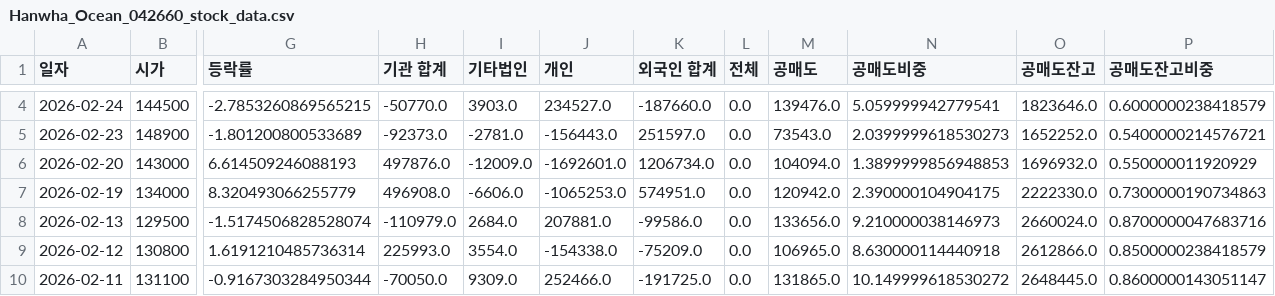
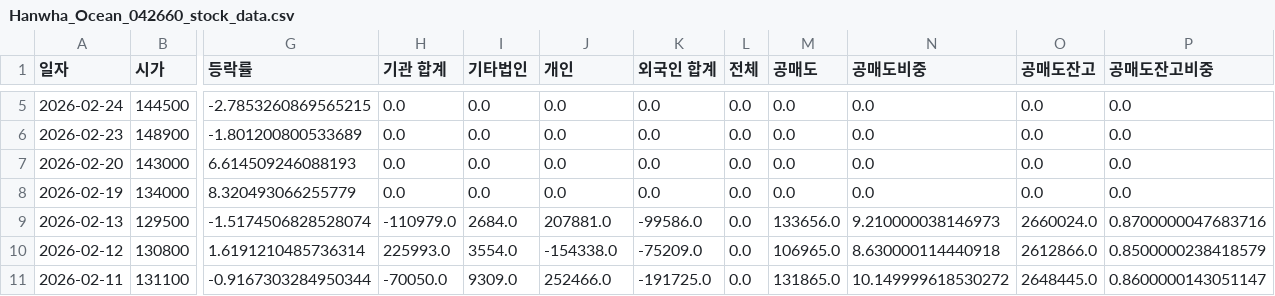
Before and after one commit to ccyun95/Shipbuilding_hevy_defense_industry_work, a CSV file: data/Hanwha_Ocean_042660_stock_data.csv, drawn as a sheet; only a part is shown, gaps mark what is left out; addresses are those after the commit; the diff covers the shown part only; the diff names each change by its address in the sheet, - before the commit and + after, or states it on an @@ line.

```diff
--- a/data/Hanwha_Ocean_042660_stock_data.csv
+++ b/data/Hanwha_Ocean_042660_stock_data.csv
-H5 (기관 합계): -50770.0
+H5 (기관 합계): 0.0
-I5 (기타법인): 3903.0
+I5 (기타법인): 0.0
-J5 (개인): 234527.0
+J5 (개인): 0.0
-K5 (외국인 합계): -187660.0
+K5 (외국인 합계): 0.0
-M5 (공매도): 139476.0
+M5 (공매도): 0.0
-N5 (공매도비중): 5.059999942779541
+N5 (공매도비중): 0.0
-O5 (공매도잔고): 1823646.0
+O5 (공매도잔고): 0.0
-P5 (공매도잔고비중): 0.6000000238418579
+P5 (공매도잔고비중): 0.0
-H6 (기관 합계): -92373.0
+H6 (기관 합계): 0.0
-I6 (기타법인): -2781.0
+I6 (기타법인): 0.0
-J6 (개인): -156443.0
+J6 (개인): 0.0
-K6 (외국인 합계): 251597.0
+K6 (외국인 합계): 0.0
-M6 (공매도): 73543.0
+M6 (공매도): 0.0
-N6 (공매도비중): 2.0399999618530273
+N6 (공매도비중): 0.0
-O6 (공매도잔고): 1652252.0
+O6 (공매도잔고): 0.0
-P6 (공매도잔고비중): 0.5400000214576721
+P6 (공매도잔고비중): 0.0
-H7 (기관 합계): 497876.0
+H7 (기관 합계): 0.0
-I7 (기타법인): -12009.0
+I7 (기타법인): 0.0
-J7 (개인): -1692601.0
+J7 (개인): 0.0
-K7 (외국인 합계): 1206734.0
+K7 (외국인 합계): 0.0
-M7 (공매도): 104094.0
+M7 (공매도): 0.0
-N7 (공매도비중): 1.3899999856948853
+N7 (공매도비중): 0.0
-O7 (공매도잔고): 1696932.0
+O7 (공매도잔고): 0.0
-P7 (공매도잔고비중): 0.550000011920929
+P7 (공매도잔고비중): 0.0
-H8 (기관 합계): 496908.0
+H8 (기관 합계): 0.0
-I8 (기타법인): -6606.0
+I8 (기타법인): 0.0
-J8 (개인): -1065253.0
+J8 (개인): 0.0
-K8 (외국인 합계): 574951.0
+K8 (외국인 합계): 0.0
-M8 (공매도): 120942.0
+M8 (공매도): 0.0
-N8 (공매도비중): 2.390000104904175
+N8 (공매도비중): 0.0
-O8 (공매도잔고): 2222330.0
+O8 (공매도잔고): 0.0
-P8 (공매도잔고비중): 0.7300000190734863
+P8 (공매도잔고비중): 0.0
```
Also changed, not shown: 1 added row and 16 edited cells elsewhere in this file, data/HD_Hyundai_Heavy_Industries_329180_stock_data.csv, data/Hanwha_Engine_082740_stock_data.csv, 16 other files.
